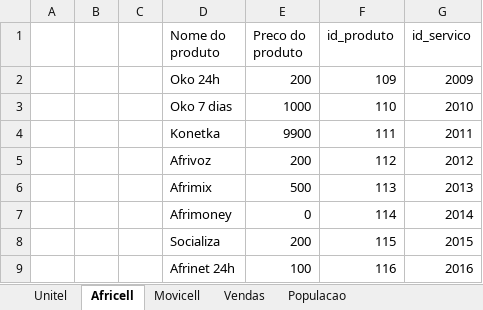
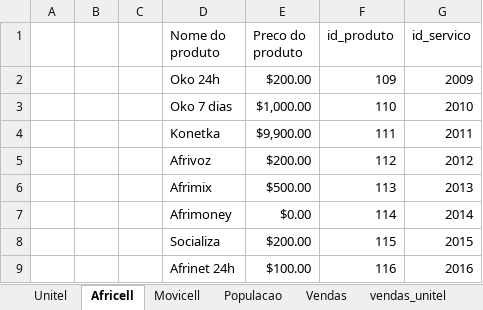
Before and after one commit to lussatisantos/PowerBI-Projects, an Excel workbook: Telefonia móvel dados/BD.xlsx, sheet Africell, drawn as a sheet; values as stored, in another font and other column widths than the file's, no borders; table styles not drawn; the diff names each change by its address in the sheet, - before the commit and + after, or states it on an @@ line.

```diff
--- a/Telefonia móvel dados/BD.xlsx (sheet Africell)
+++ b/Telefonia móvel dados/BD.xlsx (sheet Africell)
+sheet tab: vendas_unitel
@@ sheet tab order changed: Unitel | Africell | Movicell | Populacao | Vendas | vendas_unitel @@
-E2 (Preco do produto): 200
+E2 (Preco do produto): $200.00
-E3 (Preco do produto): 1000
+E3 (Preco do produto): $1,000.00
-E4 (Preco do produto): 9900
+E4 (Preco do produto): $9,900.00
-E5 (Preco do produto): 200
+E5 (Preco do produto): $200.00
-E6 (Preco do produto): 500
+E6 (Preco do produto): $500.00
-E7 (Preco do produto): 0
+E7 (Preco do produto): $0.00
-E8 (Preco do produto): 200
+E8 (Preco do produto): $200.00
-E9 (Preco do produto): 100
+E9 (Preco do produto): $100.00
```
Also changed, not shown: sheet Vendas, sheet Populacao, sheet Unitel, sheet Movicell, 1 other file.
